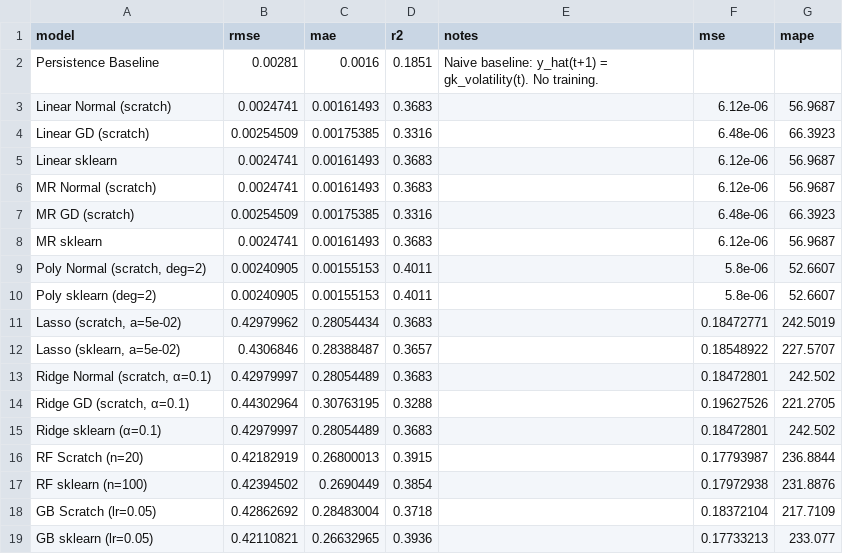
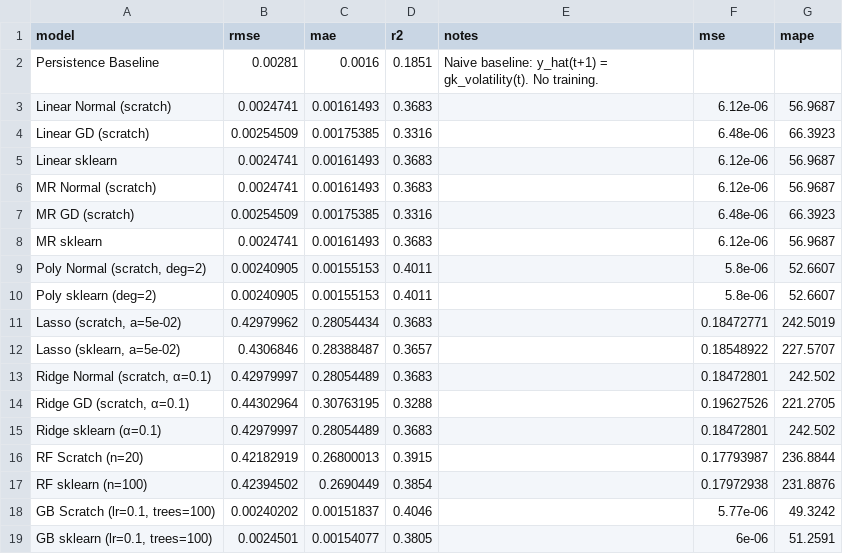
Before and after one commit to mihiniboteju/cryptoflow, a CSV file: results/regression_results.csv, drawn as a sheet; removed rows and columns are numbered as before the commit, all else as after; the diff names each change by its address in the sheet, - before the commit and + after, or states it on an @@ line.

```diff
--- a/results/regression_results.csv
+++ b/results/regression_results.csv
-row 18: GB Scratch (lr=0.05) | 0.42862692 | 0.28483004 | 0.3718 |  | 0.18372104 | 217.7109
-row 19: GB sklearn (lr=0.05) | 0.42110821 | 0.26632965 | 0.3936 |  | 0.17733213 | 233.077
+row 18: GB Scratch (lr=0.1, trees=100) | 0.00240202 | 0.00151837 | 0.4046 |  | 5.77e-06 | 49.3242
+row 19: GB sklearn (lr=0.1, trees=100) | 0.0024501 | 0.00154077 | 0.3805 |  | 6e-06 | 51.2591
```
Also changed, not shown: 26 other files.
